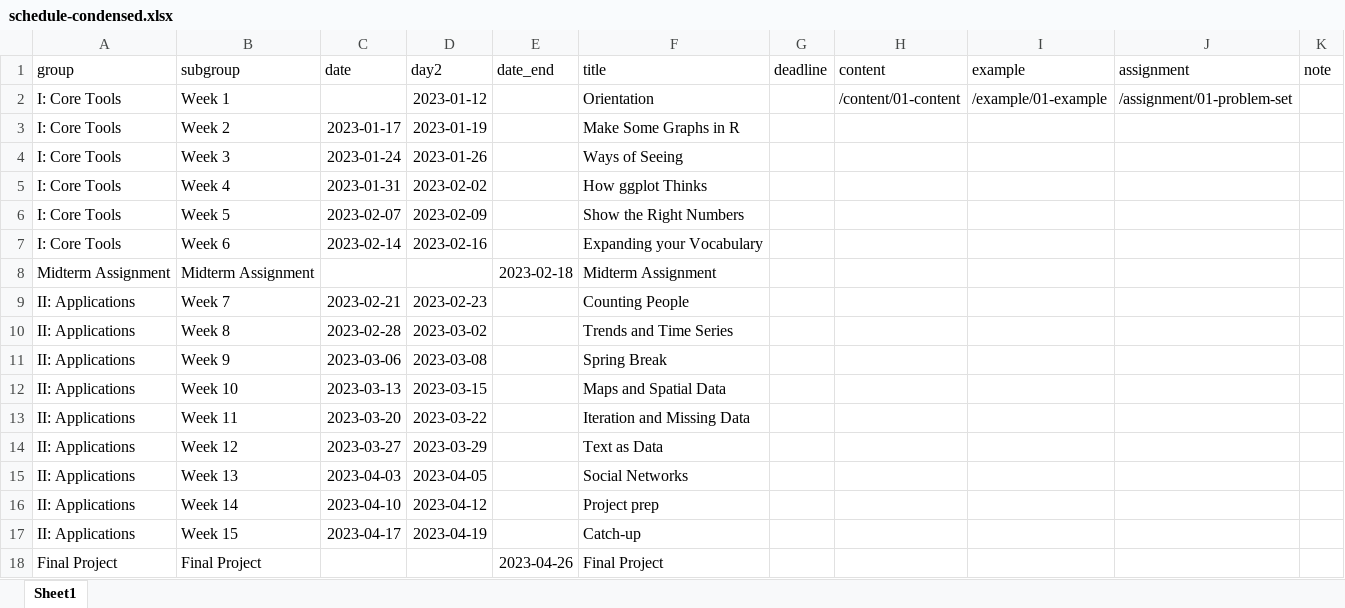
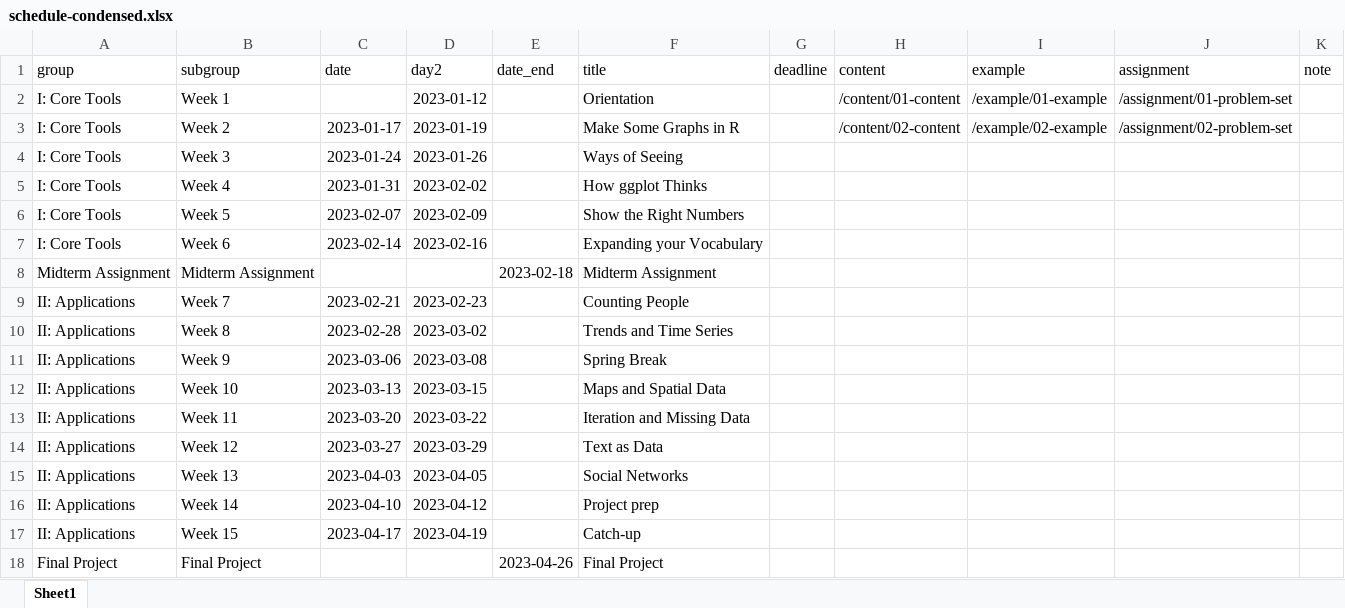
Before and after one commit to kjhealy/vsd, an Excel workbook: data/schedule-condensed.xlsx, sheet Sheet1, drawn as a sheet; values as stored, in another font and other column widths than the file's, no borders; the diff names each change by its address in the sheet, - before the commit and + after, or states it on an @@ line.

```diff
--- a/data/schedule-condensed.xlsx (sheet Sheet1)
+++ b/data/schedule-condensed.xlsx (sheet Sheet1)
-H3 (content): (empty)
+H3 (content): /content/02-content
-I3 (example): (empty)
+I3 (example): /example/02-example
-J3 (assignment): (empty)
+J3 (assignment): /assignment/02-problem-set
```
Also changed, not shown: 17 other files.
